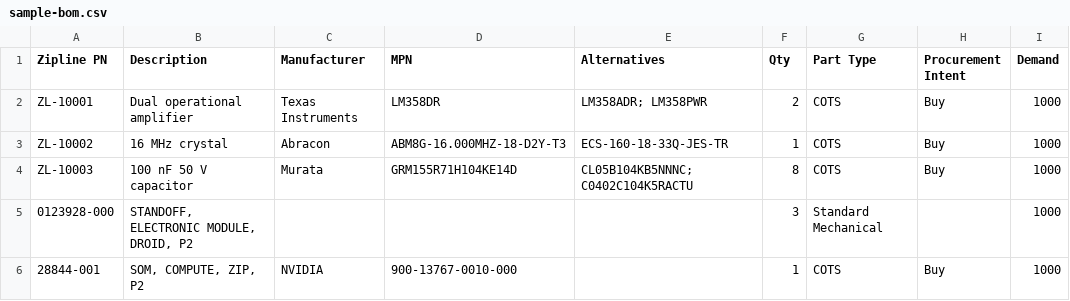
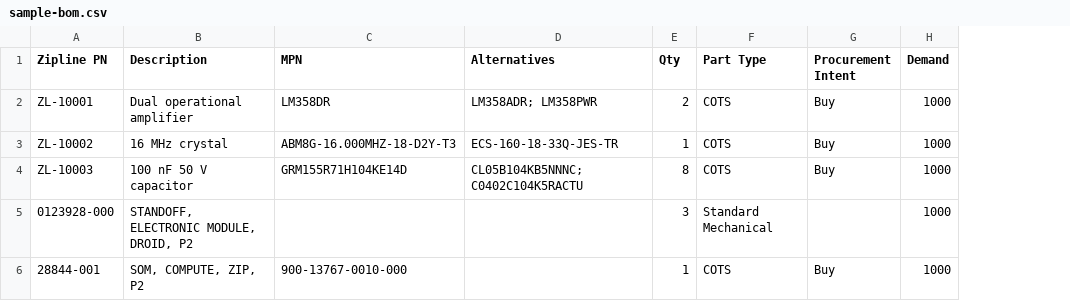
Before and after one commit to chloedelfau-zipline/pricing-model, a CSV file: public/sample-bom.csv, drawn as a sheet; the diff names each change by its address in the sheet, - before the commit and + after, or states it on an @@ line.

```diff
--- a/public/sample-bom.csv
+++ b/public/sample-bom.csv
-column C (Manufacturer), rows 2-6: Texas Instruments | Abracon | Murata |  | NVIDIA
```
Also changed, not shown: 4 other files.
